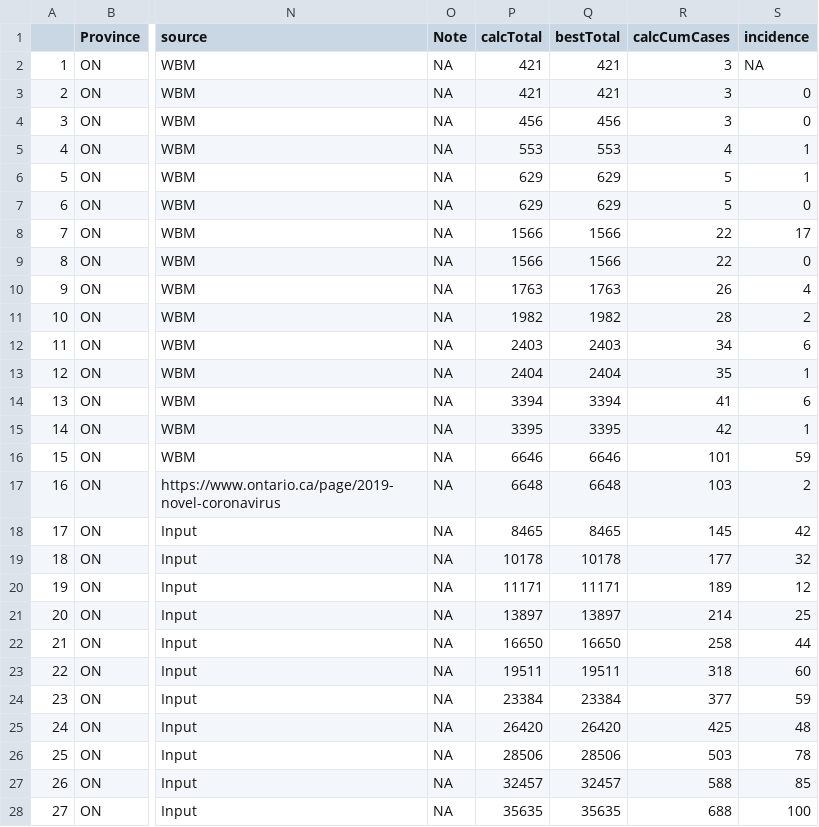
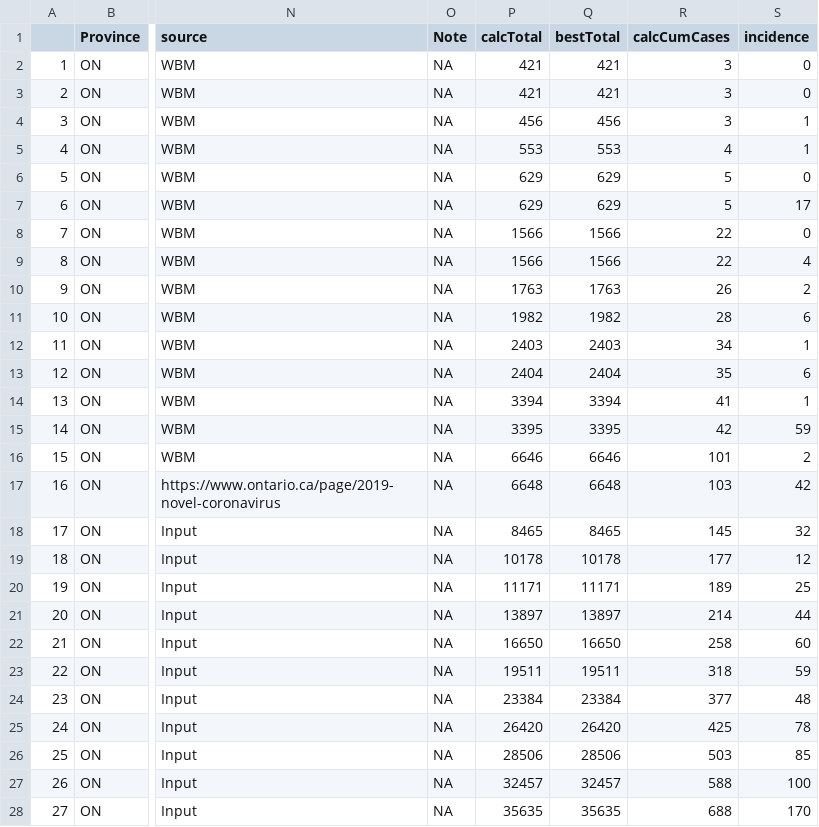
Before and after one commit to wzmli/COVID19-Canada, a CSV file: clean.Rout.csv, drawn as a sheet; only a part is shown, gaps mark what is left out; the diff covers the shown part only; the diff names each change by its address in the sheet, - before the commit and + after, or states it on an @@ line.

Commit message:
country level incidence plot

```diff
--- a/clean.Rout.csv
+++ b/clean.Rout.csv
-S2 (incidence): NA
+S2 (incidence): 0
-S4 (incidence): 0
+S4 (incidence): 1
-S6 (incidence): 1
+S6 (incidence): 0
-S7 (incidence): 0
+S7 (incidence): 17
-S8 (incidence): 17
+S8 (incidence): 0
-S9 (incidence): 0
+S9 (incidence): 4
-S10 (incidence): 4
+S10 (incidence): 2
-S11 (incidence): 2
+S11 (incidence): 6
-S12 (incidence): 6
+S12 (incidence): 1
-S13 (incidence): 1
+S13 (incidence): 6
-S14 (incidence): 6
+S14 (incidence): 1
-S15 (incidence): 1
+S15 (incidence): 59
-S16 (incidence): 59
+S16 (incidence): 2
-S17 (incidence): 2
+S17 (incidence): 42
-S18 (incidence): 42
+S18 (incidence): 32
-S19 (incidence): 32
+S19 (incidence): 12
-S20 (incidence): 12
+S20 (incidence): 25
-S21 (incidence): 25
+S21 (incidence): 44
-S22 (incidence): 44
+S22 (incidence): 60
-S23 (incidence): 60
+S23 (incidence): 59
-S24 (incidence): 59
+S24 (incidence): 48
-S25 (incidence): 48
+S25 (incidence): 78
-S26 (incidence): 78
+S26 (incidence): 85
-S27 (incidence): 85
+S27 (incidence): 100
-S28 (incidence): 100
+S28 (incidence): 170
```
Also changed, not shown: 165 edited cells elsewhere in this file, 4 other files.
